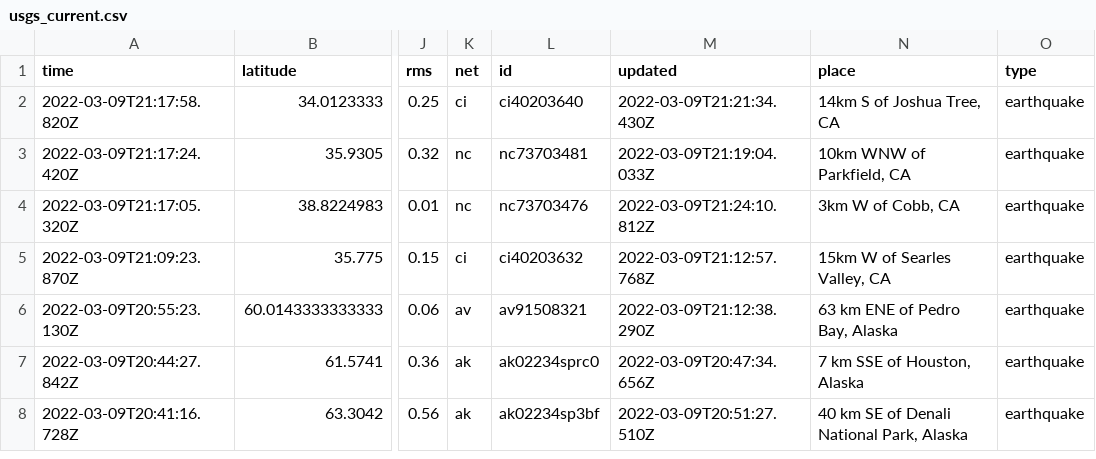
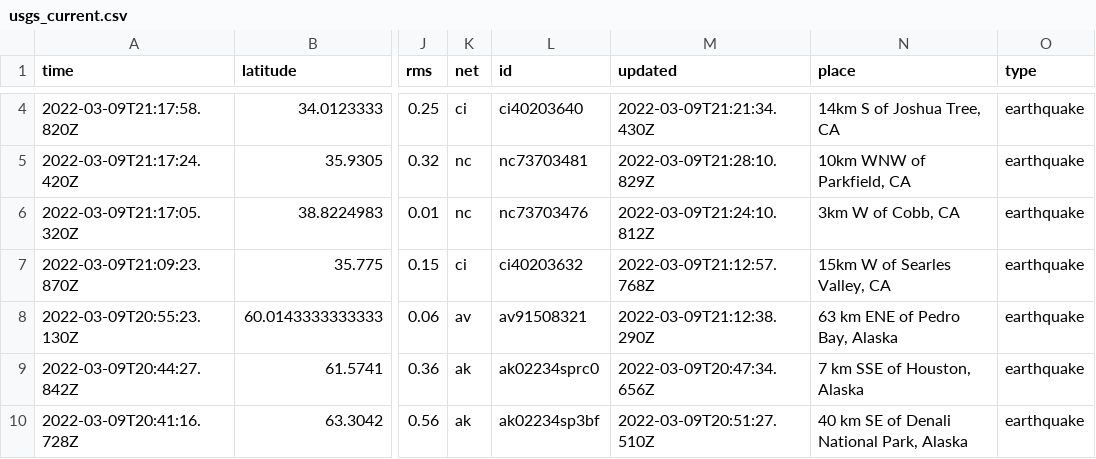
Before and after one commit to profrobwells/nicar22-github-actions, a CSV file: usgs_current.csv, drawn as a sheet; only a part is shown, gaps mark what is left out; addresses are those after the commit; the diff covers the shown part only; the diff names each change by its address in the sheet, - before the commit and + after, or states it on an @@ line.

```diff
--- a/usgs_current.csv
+++ b/usgs_current.csv
-M5 (updated): 2022-03-09T21:19:04.033Z
+M5 (updated): 2022-03-09T21:28:10.829Z
```
Also changed, not shown: 4 added rows, 5 removed rows and 11 edited cells elsewhere in this file, usgs_main.csv.
